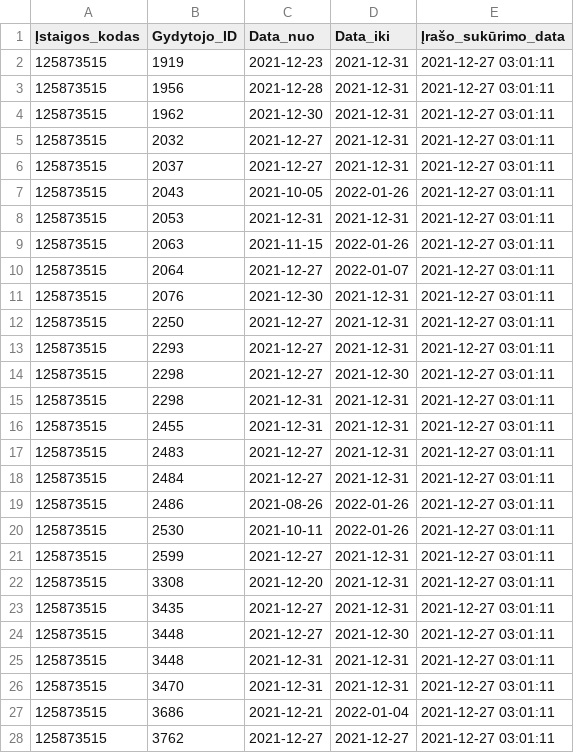
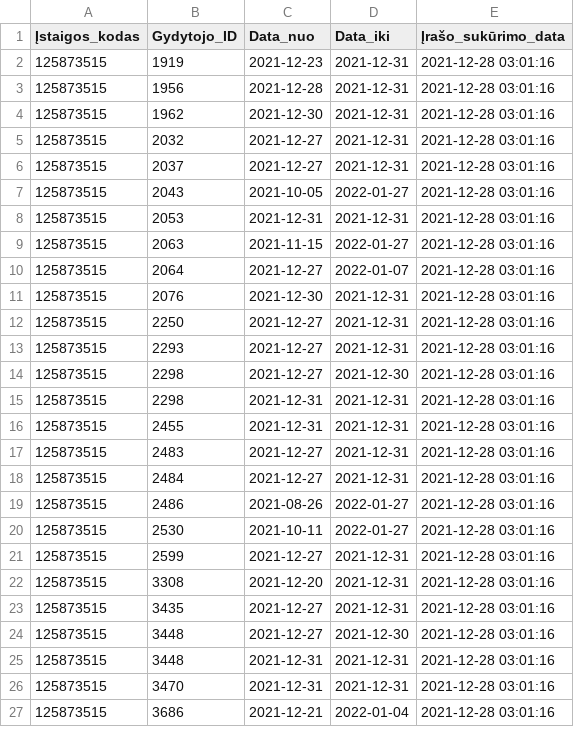
Before and after one commit to vilnius/centro-poliklinika, a CSV file: data/Centro_poliklinika/Registracija/125873515_doctors_excluded.csv, drawn as a sheet; only a part is shown; the diff covers the shown part only.

```diff
--- a/data/Centro_poliklinika/Registracija/125873515_doctors_excluded.csv
+++ b/data/Centro_poliklinika/Registracija/125873515_doctors_excluded.csv
@@ -1,28 +1,27 @@
 Įstaigos_kodas;Gydytojo_ID;Data_nuo;Data_iki;Įrašo_sukūrimo_data
-125873515;1919;2021-12-23;2021-12-31;2021-12-27 03:01:11
-125873515;1956;2021-12-28;2021-12-31;2021-12-27 03:01:11
-125873515;1962;2021-12-30;2021-12-31;2021-12-27 03:01:11
-125873515;2032;2021-12-27;2021-12-31;2021-12-27 03:01:11
-125873515;2037;2021-12-27;2021-12-31;2021-12-27 03:01:11
-125873515;2043;2021-10-05;2022-01-26;2021-12-27 03:01:11
-125873515;2053;2021-12-31;2021-12-31;2021-12-27 03:01:11
-125873515;2063;2021-11-15;2022-01-26;2021-12-27 03:01:11
-125873515;2064;2021-12-27;2022-01-07;2021-12-27 03:01:11
-125873515;2076;2021-12-30;2021-12-31;2021-12-27 03:01:11
-125873515;2250;2021-12-27;2021-12-31;2021-12-27 03:01:11
-125873515;2293;2021-12-27;2021-12-31;2021-12-27 03:01:11
-125873515;2298;2021-12-27;2021-12-30;2021-12-27 03:01:11
-125873515;2298;2021-12-31;2021-12-31;2021-12-27 03:01:11
-125873515;2455;2021-12-31;2021-12-31;2021-12-27 03:01:11
-125873515;2483;2021-12-27;2021-12-31;2021-12-27 03:01:11
-125873515;2484;2021-12-27;2021-12-31;2021-12-27 03:01:11
-125873515;2486;2021-08-26;2022-01-26;2021-12-27 03:01:11
-125873515;2530;2021-10-11;2022-01-26;2021-12-27 03:01:11
-125873515;2599;2021-12-27;2021-12-31;2021-12-27 03:01:11
-125873515;3308;2021-12-20;2021-12-31;2021-12-27 03:01:11
-125873515;3435;2021-12-27;2021-12-31;2021-12-27 03:01:11
-125873515;3448;2021-12-27;2021-12-30;2021-12-27 03:01:11
-125873515;3448;2021-12-31;2021-12-31;2021-12-27 03:01:11
-125873515;3470;2021-12-31;2021-12-31;2021-12-27 03:01:11
-125873515;3686;2021-12-21;2022-01-04;2021-12-27 03:01:11
-125873515;3762;2021-12-27;2021-12-27;2021-12-27 03:01:11
+125873515;1919;2021-12-23;2021-12-31;2021-12-28 03:01:16
+125873515;1956;2021-12-28;2021-12-31;2021-12-28 03:01:16
+125873515;1962;2021-12-30;2021-12-31;2021-12-28 03:01:16
+125873515;2032;2021-12-27;2021-12-31;2021-12-28 03:01:16
+125873515;2037;2021-12-27;2021-12-31;2021-12-28 03:01:16
+125873515;2043;2021-10-05;2022-01-27;2021-12-28 03:01:16
+125873515;2053;2021-12-31;2021-12-31;2021-12-28 03:01:16
+125873515;2063;2021-11-15;2022-01-27;2021-12-28 03:01:16
+125873515;2064;2021-12-27;2022-01-07;2021-12-28 03:01:16
+125873515;2076;2021-12-30;2021-12-31;2021-12-28 03:01:16
+125873515;2250;2021-12-27;2021-12-31;2021-12-28 03:01:16
+125873515;2293;2021-12-27;2021-12-31;2021-12-28 03:01:16
+125873515;2298;2021-12-27;2021-12-30;2021-12-28 03:01:16
+125873515;2298;2021-12-31;2021-12-31;2021-12-28 03:01:16
+125873515;2455;2021-12-31;2021-12-31;2021-12-28 03:01:16
+125873515;2483;2021-12-27;2021-12-31;2021-12-28 03:01:16
+125873515;2484;2021-12-27;2021-12-31;2021-12-28 03:01:16
+125873515;2486;2021-08-26;2022-01-27;2021-12-28 03:01:16
+125873515;2530;2021-10-11;2022-01-27;2021-12-28 03:01:16
+125873515;2599;2021-12-27;2021-12-31;2021-12-28 03:01:16
+125873515;3308;2021-12-20;2021-12-31;2021-12-28 03:01:16
+125873515;3435;2021-12-27;2021-12-31;2021-12-28 03:01:16
+125873515;3448;2021-12-27;2021-12-30;2021-12-28 03:01:16
+125873515;3448;2021-12-31;2021-12-31;2021-12-28 03:01:16
+125873515;3470;2021-12-31;2021-12-31;2021-12-28 03:01:16
+125873515;3686;2021-12-21;2022-01-04;2021-12-28 03:01:16
```
Also changed, not shown: 4 edited cells elsewhere in this file, data/Centro_poliklinika/Registracija/125873515_family_doctors_list.csv, data/Centro_poliklinika/Registracija/125873515_family_doctors_visits_hours.csv, 1 other file.
